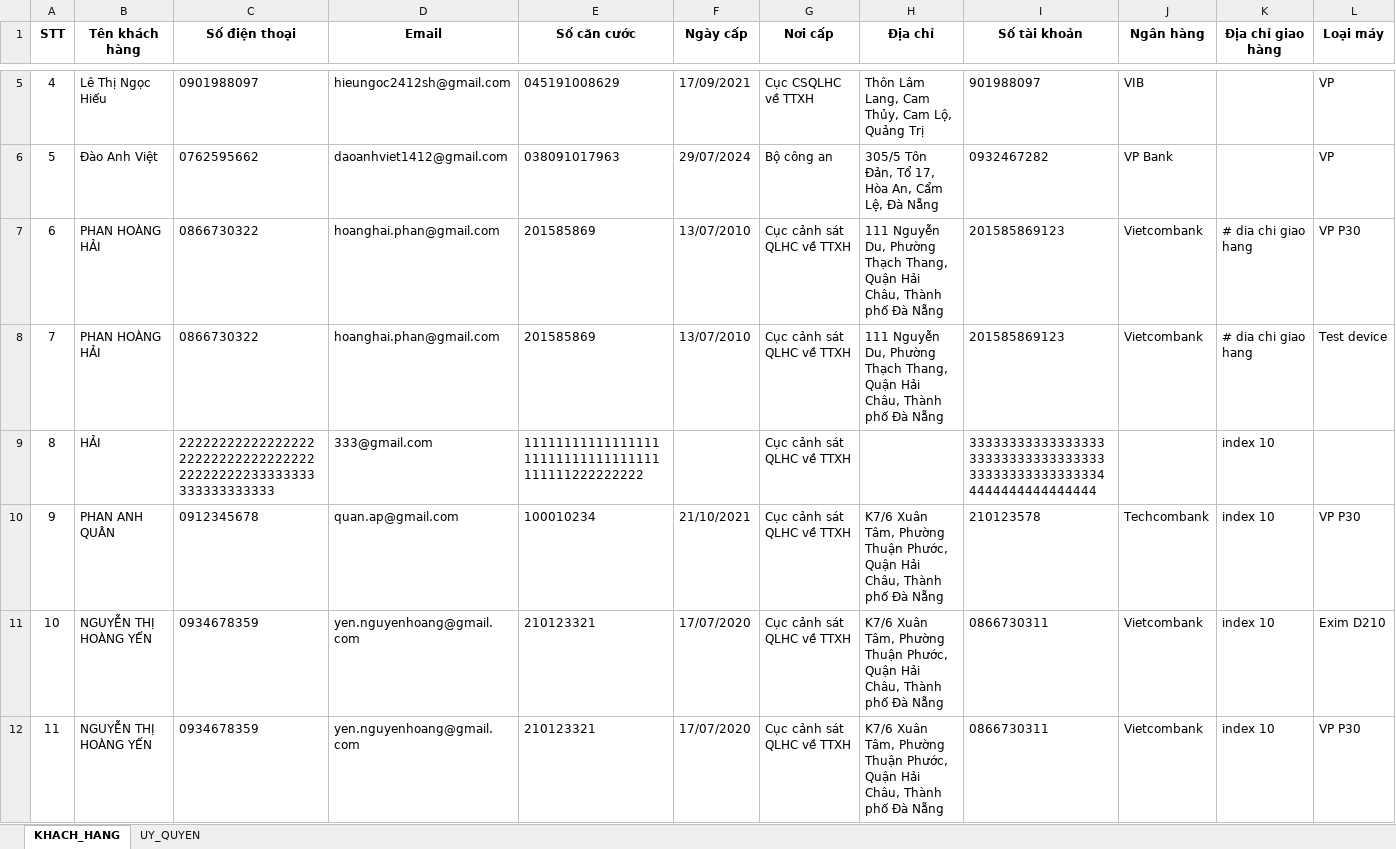
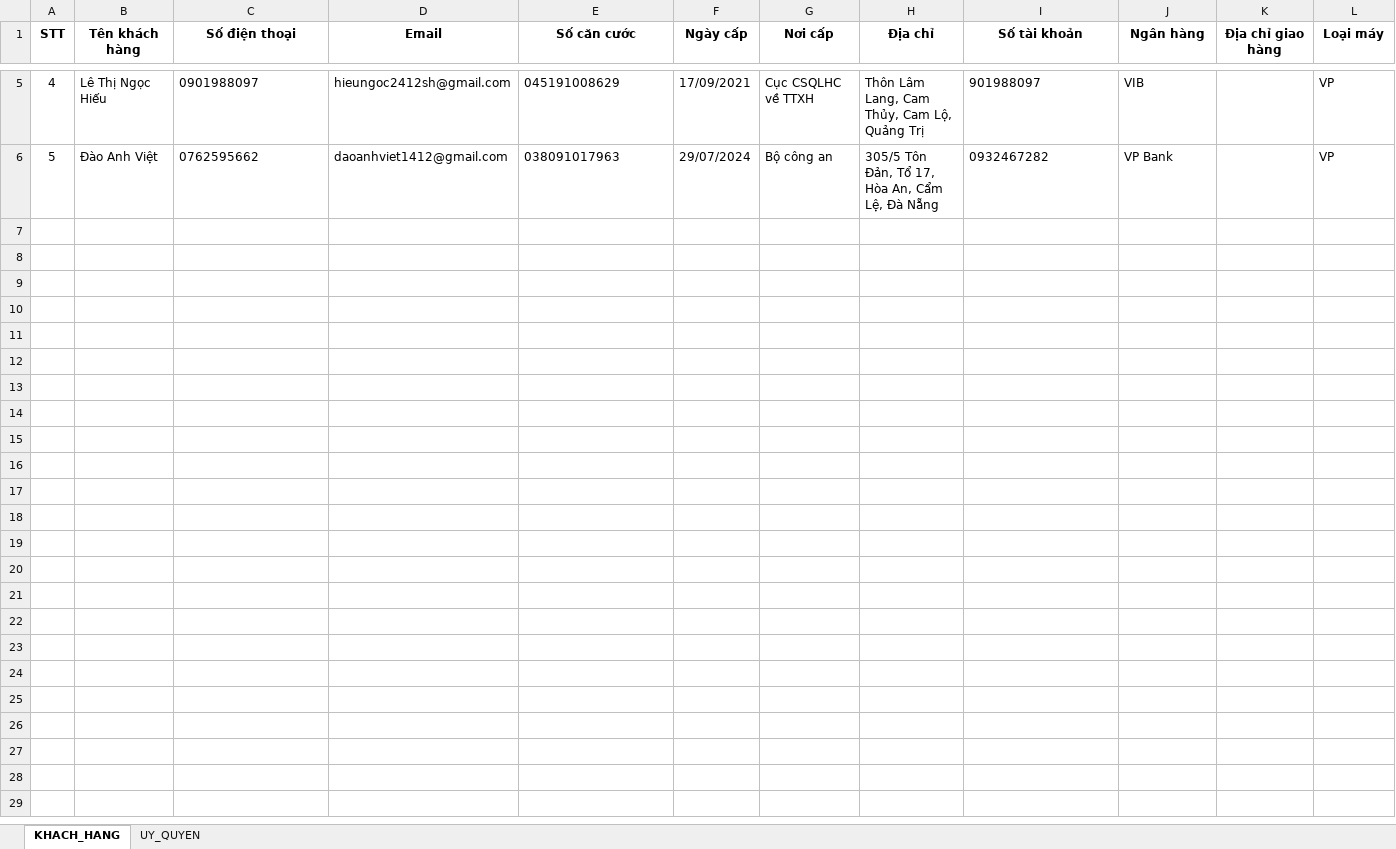
Before and after one commit to hoanghaiphh/auto-complete-docx-form, an Excel workbook: sourceDocs/THONG_TIN.xlsx, sheet KHACH_HANG, drawn as a sheet; only a part is shown, gaps mark what is left out; values as stored, in another font and other column widths than the file's, no borders; rows hold the shown columns only; the diff covers the shown part only; the diff names each change by its address in the sheet, - before the commit and + after, or states it on an @@ line.

```diff
--- a/sourceDocs/THONG_TIN.xlsx (sheet KHACH_HANG)
+++ b/sourceDocs/THONG_TIN.xlsx (sheet KHACH_HANG)
-row 7: 6 | PHAN HOÀNG HẢI | 0866730322 | hoanghai.phan@gmail.com | 201585869 | 13/07/2010 | Cục cảnh sát QLHC về TTXH | 111 Nguyễn Du, Phường Thạch Thang, Quận Hải Châu, Thành phố Đà Nẵng | 201585869123 | Vietcombank | # dia chi giao hang | VP P30
-row 8: 7 | PHAN HOÀNG HẢI | 0866730322 | hoanghai.phan@gmail.com | 201585869 | 13/07/2010 | Cục cảnh sát QLHC về TTXH | 111 Nguyễn Du, Phường Thạch Thang, Quận Hải Châu, Thành phố Đà Nẵng | 201585869123 | Vietcombank | # dia chi giao hang | Test device
-row 9: 8 | HẢI | 222222222222222222222222222222222222222222233333333333333333333 | 333@gmail.com | 1111111111111111111111111111111111111111222222222 |  | Cục cảnh sát QLHC về TTXH |  | 3333333333333333333333333333333333333333333333333344444444444444444 |  | index 10
-row 10: 9 | PHAN ANH QUÂN | 0912345678 | quan.ap@gmail.com | 100010234 | 21/10/2021 | Cục cảnh sát QLHC về TTXH | K7/6 Xuân Tâm, Phường Thuận Phước, Quận Hải Châu, Thành phố Đà Nẵng | 210123578 | Techcombank | index 10 | VP P30
-row 11: 10 | NGUYỄN THỊ HOÀNG YẾN | 0934678359 | yen.nguyenhoang@gmail.com | 210123321 | 17/07/2020 | Cục cảnh sát QLHC về TTXH | K7/6 Xuân Tâm, Phường Thuận Phước, Quận Hải Châu, Thành phố Đà Nẵng | 0866730311 | Vietcombank | index 10 | Exim D210
-row 12: 11 | NGUYỄN THỊ HOÀNG YẾN | 0934678359 | yen.nguyenhoang@gmail.com | 210123321 | 17/07/2020 | Cục cảnh sát QLHC về TTXH | K7/6 Xuân Tâm, Phường Thuận Phước, Quận Hải Châu, Thành phố Đà Nẵng | 0866730311 | Vietcombank | index 10 | VP P30
```
Also changed, not shown: 5 removed rows elsewhere in this sheet, sheet UY_QUYEN, 4 other files.
